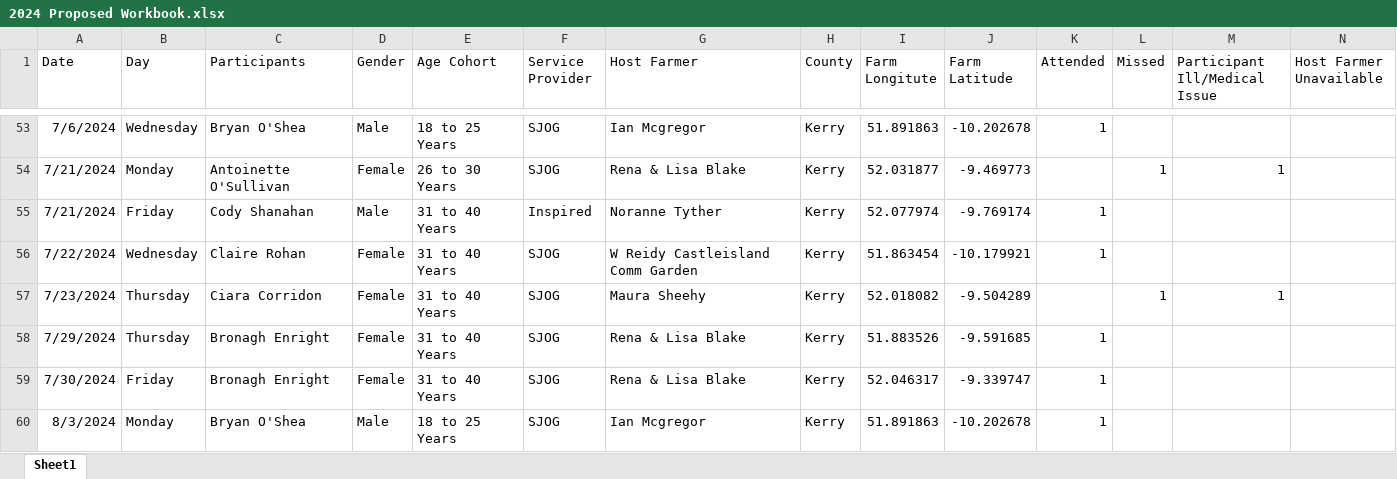
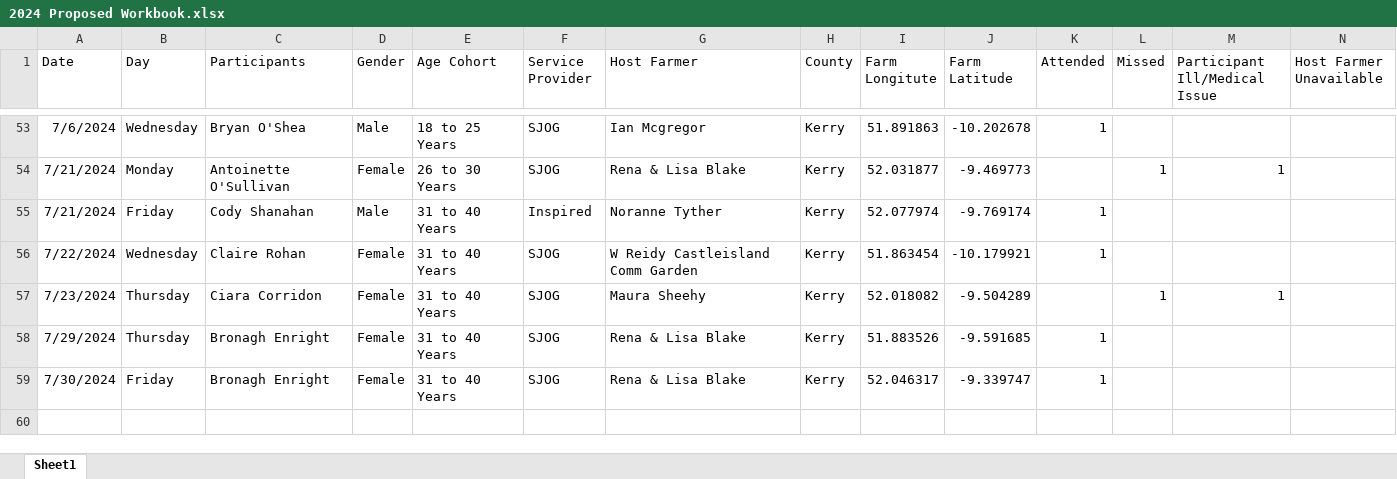
Before and after one commit to jamiedonnellyassociates/Kerry-Social-Farming, an Excel workbook: 2024 Proposed Workbook.xlsx, sheet Sheet1, drawn as a sheet; only a part is shown, gaps mark what is left out; values as stored, in another font and other column widths than the file's, no borders; rows hold the shown columns only; the diff names each change by its address in the sheet, - before the commit and + after, or states it on an @@ line.

```diff
--- a/2024 Proposed Workbook.xlsx (sheet Sheet1)
+++ b/2024 Proposed Workbook.xlsx (sheet Sheet1)
-row 60: 8/3/2024 | Monday | Bryan O'Shea | Male | 18 to 25 Years | SJOG | Ian Mcgregor | Kerry | 51.891863 | -10.202678 | 1
```
